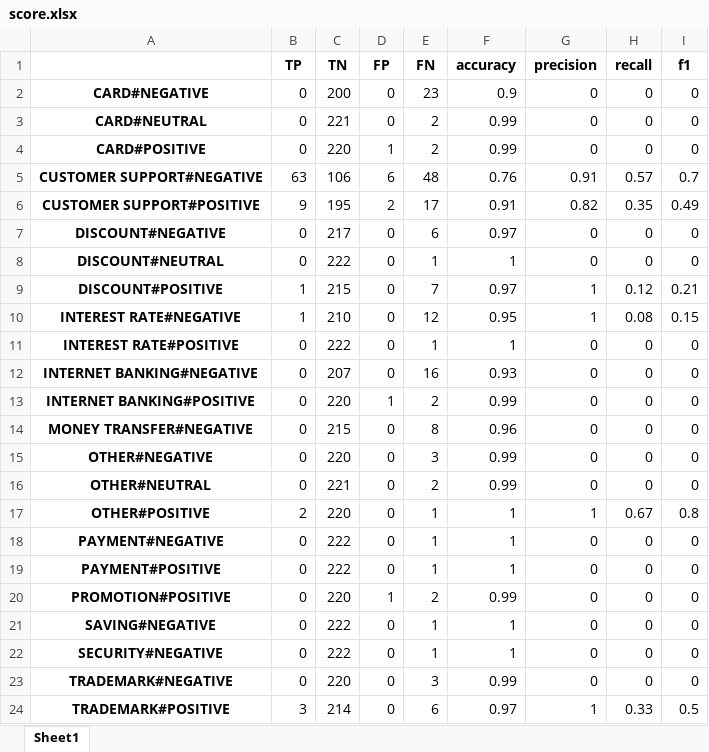
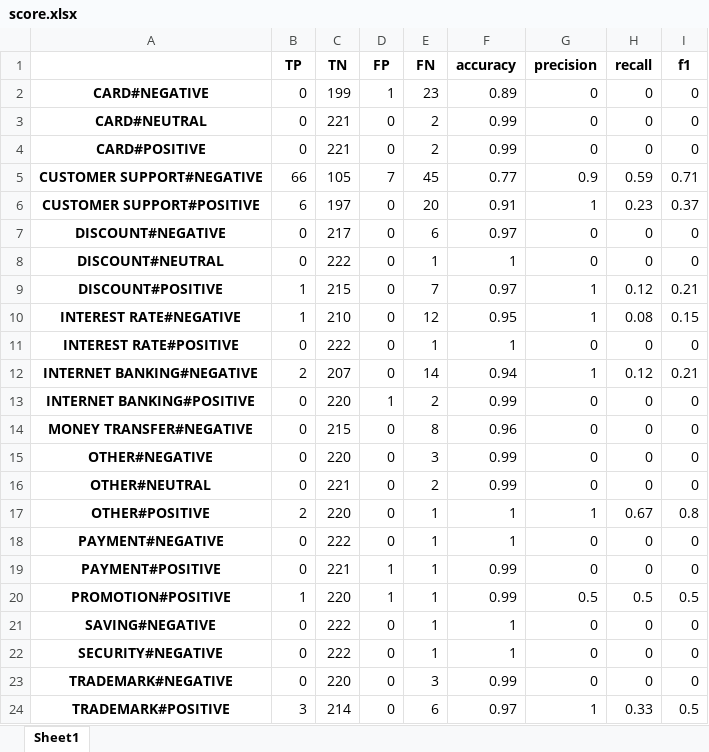
Before and after one commit to rain1024/sentiment, an Excel workbook: experiment/bank_sentiment_svm/analyze/score.xlsx, sheet Sheet1, drawn as a sheet; values as stored, in another font and other column widths than the file's, no borders; the diff names each change by its address in the sheet, - before the commit and + after, or states it on an @@ line.

Commit message:
refactor analyze

```diff
--- a/experiment/bank_sentiment_svm/analyze/score.xlsx (sheet Sheet1)
+++ b/experiment/bank_sentiment_svm/analyze/score.xlsx (sheet Sheet1)
-C2 (TN): 200
+C2 (TN): 199
-D2 (FP): 0
+D2 (FP): 1
-F2 (accuracy): 0.9
+F2 (accuracy): 0.89
-C4 (TN): 220
+C4 (TN): 221
-D4 (FP): 1
+D4 (FP): 0
-B5 (TP): 63
+B5 (TP): 66
-C5 (TN): 106
+C5 (TN): 105
-D5 (FP): 6
+D5 (FP): 7
-E5 (FN): 48
+E5 (FN): 45
-F5 (accuracy): 0.76
+F5 (accuracy): 0.77
-G5 (precision): 0.91
+G5 (precision): 0.9
-H5 (recall): 0.57
+H5 (recall): 0.59
-I5 (f1): 0.7
+I5 (f1): 0.71
-B6 (TP): 9
+B6 (TP): 6
-C6 (TN): 195
+C6 (TN): 197
-D6 (FP): 2
+D6 (FP): 0
-E6 (FN): 17
+E6 (FN): 20
-G6 (precision): 0.82
+G6 (precision): 1
-H6 (recall): 0.35
+H6 (recall): 0.23
-I6 (f1): 0.49
+I6 (f1): 0.37
-B12 (TP): 0
+B12 (TP): 2
-E12 (FN): 16
+E12 (FN): 14
-F12 (accuracy): 0.93
+F12 (accuracy): 0.94
-G12 (precision): 0
+G12 (precision): 1
-H12 (recall): 0
+H12 (recall): 0.12
-I12 (f1): 0
+I12 (f1): 0.21
-C19 (TN): 222
+C19 (TN): 221
-D19 (FP): 0
+D19 (FP): 1
-F19 (accuracy): 1
+F19 (accuracy): 0.99
-B20 (TP): 0
+B20 (TP): 1
-E20 (FN): 2
+E20 (FN): 1
-G20 (precision): 0
+G20 (precision): 0.5
-H20 (recall): 0
+H20 (recall): 0.5
-I20 (f1): 0
+I20 (f1): 0.5
```
Also changed, not shown: experiment/bank_sentiment_nb/analyze/score.xlsx, 10 other files.
